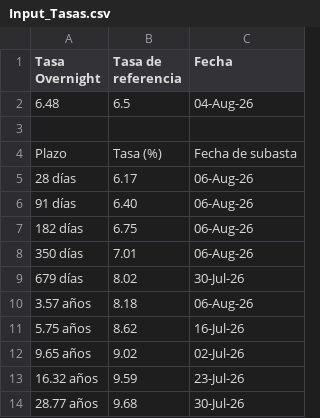
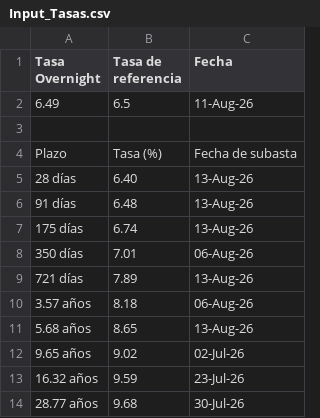
Before and after one commit to davidrouxf/FB-Market-tracker, a CSV file: Input_Tasas.csv, drawn as a sheet.

```diff
--- a/Input_Tasas.csv
+++ b/Input_Tasas.csv
@@ -1,12 +1,12 @@
 Tasa Overnight,Tasa de referencia,Fecha
-6.48,6.5,04-Aug-26
+6.49,6.5,11-Aug-26
 ,,
 Plazo,Tasa (%),Fecha de subasta
-28 días,6.17,06-Aug-26
-91 días,6.40,06-Aug-26
-182 días,6.75,06-Aug-26
+28 días,6.40,13-Aug-26
+91 días,6.48,13-Aug-26
+175 días,6.74,13-Aug-26
 350 días,7.01,06-Aug-26
-679 días,8.02,30-Jul-26
+721 días,7.89,13-Aug-26
 3.57 años,8.18,06-Aug-26
-5.75 años,8.62,16-Jul-26
+5.68 años,8.65,13-Aug-26
 9.65 años,9.02,02-Jul-26
```
Also changed, not shown: Input_MXN.csv, Input_US_Rates.csv.
